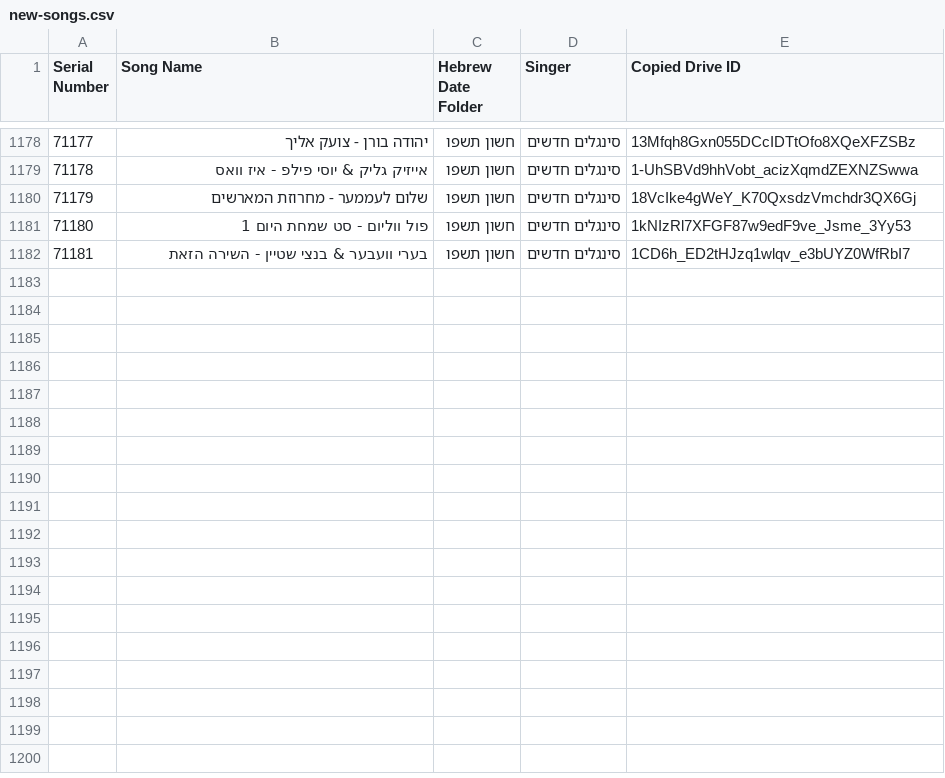
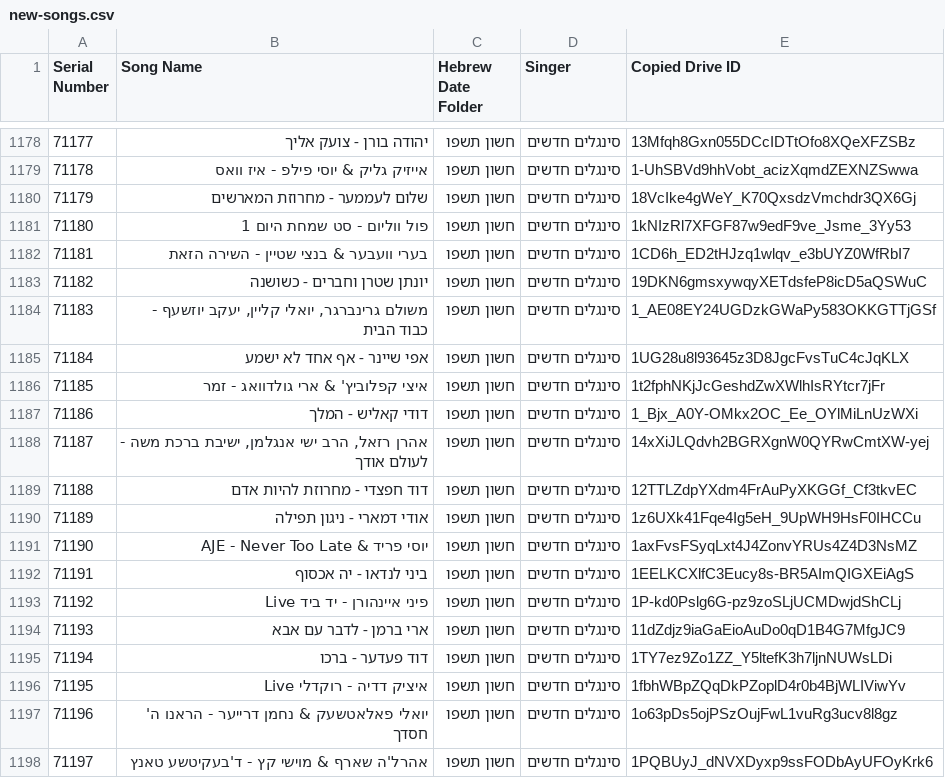
Before and after one commit to NHLOCAL/shir-bot, a CSV file: drive_data/new-songs.csv, drawn as a sheet; only a part is shown, gaps mark what is left out.

```diff
--- a/drive_data/new-songs.csv
+++ b/drive_data/new-songs.csv
@@ -1182 +1182,17 @@ Serial Number,Song Name,Hebrew Date Folder,Singer,Copied Drive ID
 71181,בערי וועבער & בנצי שטיין - השירה הזאת,חשון תשפו,סינגלים חדשים,1CD6h_ED2tHJzq1wlqv_e3bUYZ0WfRbI7
+71182,יונתן שטרן וחברים - כשושנה,חשון תשפו,סינגלים חדשים,19DKN6gmsxywqyXETdsfeP8icD5aQSWuC
+71183,"משולם גרינברגר, יואלי קליין, יעקב יוזשעף - כבוד הבית",חשון תשפו,סינגלים חדשים,1_AE08EY24UGDzkGWaPy583OKKGTTjGSf
+71184,אפי שיינר - אף אחד לא ישמע,חשון תשפו,סינגלים חדשים,1UG28u8l93645z3D8JgcFvsTuC4cJqKLX
+71185,איצי קפלוביץ' & ארי גולדוואג - זמר,חשון תשפו,סינגלים חדשים,1t2fphNKjJcGeshdZwXWlhIsRYtcr7jFr
+71186,דודי קאליש - המלך,חשון תשפו,סינגלים חדשים,1_Bjx_A0Y-OMkx2OC_Ee_OYlMiLnUzWXi
+71187,"אהרן רזאל, הרב ישי אנגלמן, ישיבת ברכת משה - לעולם אודך",חשון תשפו,סינגלים חדשים,14xXiJLQdvh2BGRXgnW0QYRwCmtXW-yej
+71188,דוד חפצדי - מחרוזת להיות אדם,חשון תשפו,סינגלים חדשים,12TTLZdpYXdm4FrAuPyXKGGf_Cf3tkvEC
+71189,אודי דמארי - ניגון תפילה,חשון תשפו,סינגלים חדשים,1z6UXk41Fqe4Ig5eH_9UpWH9HsF0IHCCu
+71190,יוסי פריד & AJE - Never Too Late,חשון תשפו,סינגלים חדשים,1axFvsFSyqLxt4J4ZonvYRUs4Z4D3NsMZ
+71191,ביני לנדאו - יה אכסוף,חשון תשפו,סינגלים חדשים,1EELKCXlfC3Eucy8s-BR5AImQIGXEiAgS
+71192,פיני איינהורן - יד ביד  Live,חשון תשפו,סינגלים חדשים,1P-kd0Pslg6G-pz9zoSLjUCMDwjdShCLj
+71193,ארי ברמן - לדבר עם אבא,חשון תשפו,סינגלים חדשים,11dZdjz9iaGaEioAuDo0qD1B4G7MfgJC9
+71194,דוד פעדער - ברכו,חשון תשפו,סינגלים חדשים,1TY7ez9Zo1ZZ_Y5ltefK3h7ljnNUWsLDi
+71195,איציק דדיה - רוקדלי Live,חשון תשפו,סינגלים חדשים,1fbhWBpZQqDkPZoplD4r0b4BjWLIViwYv
+71196,יואלי פאלאטשעק & נחמן דרייער - הראנו ה' חסדך,חשון תשפו,סינגלים חדשים,1o63pDs5ojPSzOujFwL1vuRg3ucv8l8gz
+71197,אהרל'ה שארף & מוישי קץ - ד'בעקיטשע טאנץ,חשון תשפו,סינגלים חדשים,1PQBUyJ_dNVXDyxp9ssFODbAyUFOyKrk6
```
Also changed, not shown: 2 other files.
